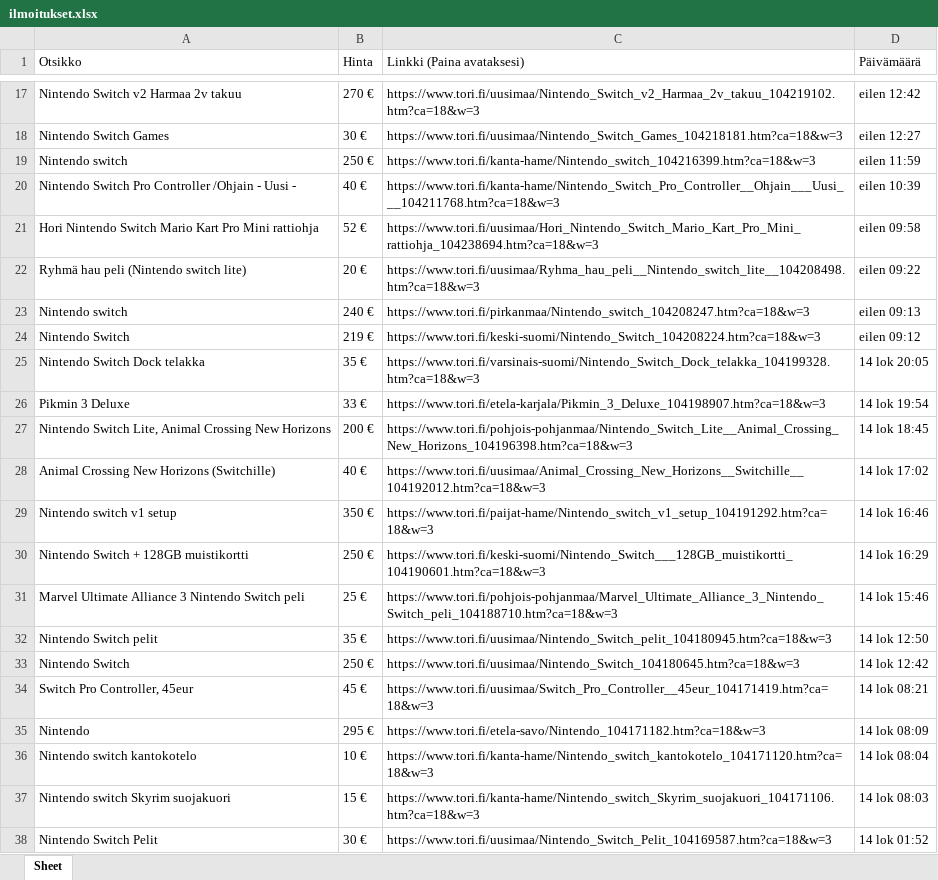
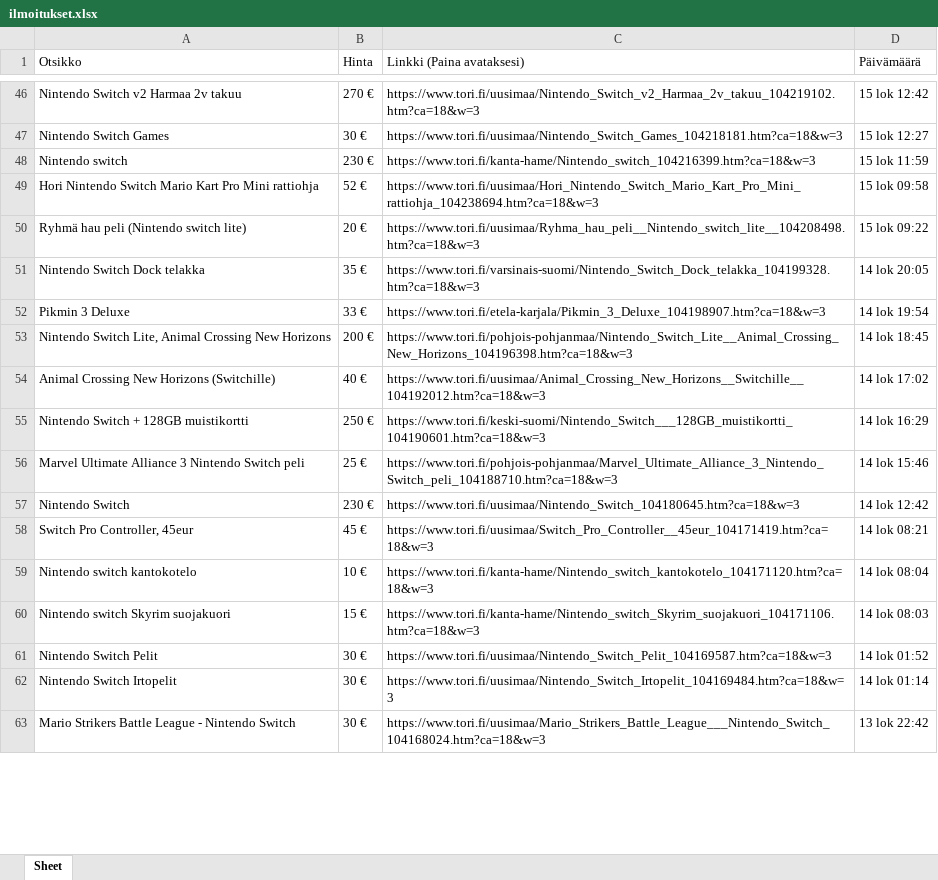
Before and after one commit to nmnn33/ToriHuutoRobottiProjekti, an Excel workbook: ilmoitukset.xlsx, sheet Sheet, drawn as a sheet; only a part is shown, gaps mark what is left out; the shorter side is filled out with more unchanged rows; values as stored, in another font and other column widths than the file's, no borders; removed rows and columns are numbered as before the commit, all else as after; the diff covers the shown part only; the diff names each change by its address in the sheet, - before the commit and + after, or states it on an @@ line.

```diff
--- a/ilmoitukset.xlsx (sheet Sheet)
+++ b/ilmoitukset.xlsx (sheet Sheet)
-D46 (Päivämäärä): eilen 12:42
+D46 (Päivämäärä): 15 lok 12:42
-D47 (Päivämäärä): eilen 12:27
+D47 (Päivämäärä): 15 lok 12:27
-B48 (Hinta): 250 €
+B48 (Hinta): 230 €
-D48 (Päivämäärä): eilen 11:59
+D48 (Päivämäärä): 15 lok 11:59
-row 20: Nintendo Switch Pro Controller /Ohjain - Uusi - | 40 € | https://www.tori.fi/kanta-hame/Nintendo_Switch_Pro_Controller__Ohjain___Uusi___104211768.htm?ca=18&w=3 | eilen 10:39
-D49 (Päivämäärä): eilen 09:58
+D49 (Päivämäärä): 15 lok 09:58
-D50 (Päivämäärä): eilen 09:22
+D50 (Päivämäärä): 15 lok 09:22
-row 23: Nintendo switch | 240 € | https://www.tori.fi/pirkanmaa/Nintendo_switch_104208247.htm?ca=18&w=3 | eilen 09:13
-row 24: Nintendo Switch | 219 € | https://www.tori.fi/keski-suomi/Nintendo_Switch_104208224.htm?ca=18&w=3 | eilen 09:12
-row 29: Nintendo switch v1 setup | 350 € | https://www.tori.fi/paijat-hame/Nintendo_switch_v1_setup_104191292.htm?ca=18&w=3 | 14 lok 16:46
-row 32: Nintendo Switch pelit | 35 € | https://www.tori.fi/uusimaa/Nintendo_Switch_pelit_104180945.htm?ca=18&w=3 | 14 lok 12:50
-B57 (Hinta): 250 €
+B57 (Hinta): 230 €
-row 35: Nintendo | 295 € | https://www.tori.fi/etela-savo/Nintendo_104171182.htm?ca=18&w=3 | 14 lok 08:09
```
Also changed, not shown: 358 added rows, 4 removed rows and 20 edited cells elsewhere in this sheet, 1 other file.
